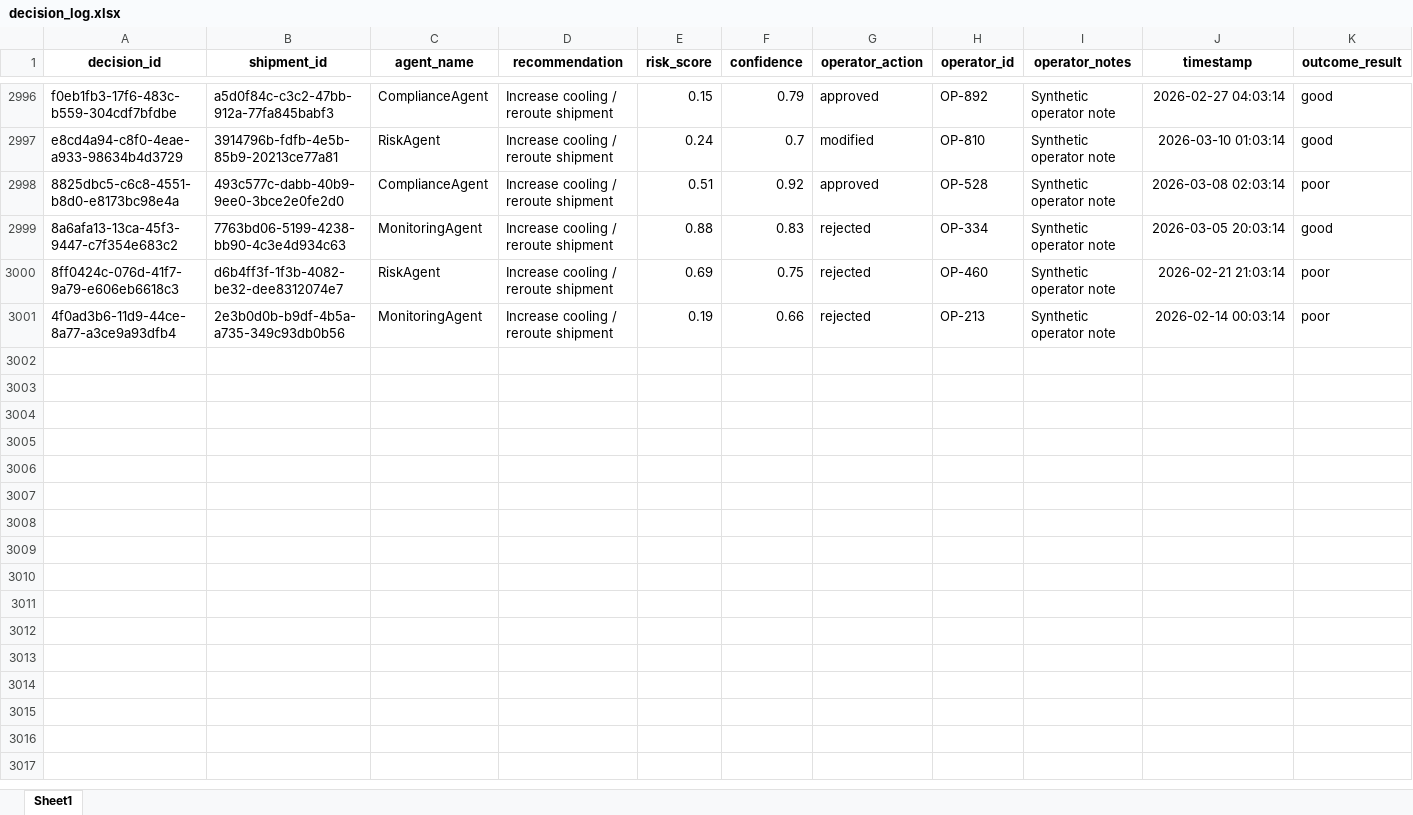
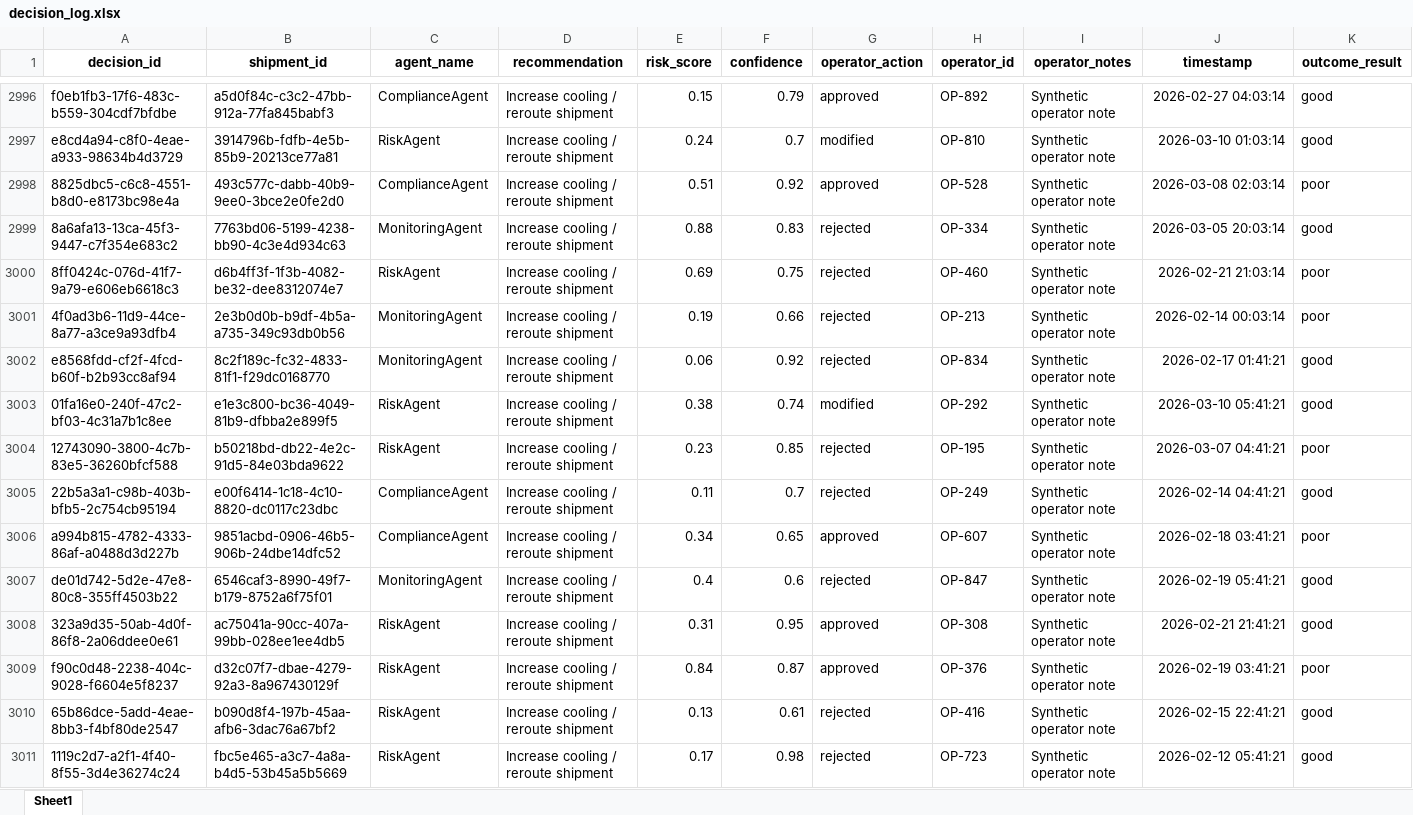
Before and after one commit to KavyaKunchaparthi/cold-chain-data-generator, an Excel workbook: decision_log.xlsx, sheet Sheet1, drawn as a sheet; only a part is shown, gaps mark what is left out; values as stored, in another font and other column widths than the file's, no borders; the diff covers the shown part only; the diff names each change by its address in the sheet, - before the commit and + after, or states it on an @@ line.

```diff
--- a/decision_log.xlsx (sheet Sheet1)
+++ b/decision_log.xlsx (sheet Sheet1)
+row 3002: e8568fdd-cf2f-4fcd-b60f-b2b93cc8af94 | 8c2f189c-fc32-4833-81f1-f29dc0168770 | MonitoringAgent | Increase cooling / reroute shipment | 0.06 | 0.92 | rejected | OP-834 | Synthetic operator note | 2026-02-17 01:41:21 | good
+row 3003: 01fa16e0-240f-47c2-bf03-4c31a7b1c8ee | e1e3c800-bc36-4049-81b9-dfbba2e899f5 | RiskAgent | Increase cooling / reroute shipment | 0.38 | 0.74 | modified | OP-292 | Synthetic operator note | 2026-03-10 05:41:21 | good
+row 3004: 12743090-3800-4c7b-83e5-36260bfcf588 | b50218bd-db22-4e2c-91d5-84e03bda9622 | RiskAgent | Increase cooling / reroute shipment | 0.23 | 0.85 | rejected | OP-195 | Synthetic operator note | 2026-03-07 04:41:21 | poor
+row 3005: 22b5a3a1-c98b-403b-bfb5-2c754cb95194 | e00f6414-1c18-4c10-8820-dc0117c23dbc | ComplianceAgent | Increase cooling / reroute shipment | 0.11 | 0.7 | rejected | OP-249 | Synthetic operator note | 2026-02-14 04:41:21 | good
+row 3006: a994b815-4782-4333-86af-a0488d3d227b | 9851acbd-0906-46b5-906b-24dbe14dfc52 | ComplianceAgent | Increase cooling / reroute shipment | 0.34 | 0.65 | approved | OP-607 | Synthetic operator note | 2026-02-18 03:41:21 | poor
+row 3007: de01d742-5d2e-47e8-80c8-355ff4503b22 | 6546caf3-8990-49f7-b179-8752a6f75f01 | MonitoringAgent | Increase cooling / reroute shipment | 0.4 | 0.6 | rejected | OP-847 | Synthetic operator note | 2026-02-19 05:41:21 | good
+row 3008: 323a9d35-50ab-4d0f-86f8-2a06ddee0e61 | ac75041a-90cc-407a-99bb-028ee1ee4db5 | RiskAgent | Increase cooling / reroute shipment | 0.31 | 0.95 | approved | OP-308 | Synthetic operator note | 2026-02-21 21:41:21 | good
+row 3009: f90c0d48-2238-404c-9028-f6604e5f8237 | d32c07f7-dbae-4279-92a3-8a967430129f | RiskAgent | Increase cooling / reroute shipment | 0.84 | 0.87 | approved | OP-376 | Synthetic operator note | 2026-02-19 03:41:21 | poor
+row 3010: 65b86dce-5add-4eae-8bb3-f4bf80de2547 | b090d8f4-197b-45aa-afb6-3dac76a67bf2 | RiskAgent | Increase cooling / reroute shipment | 0.13 | 0.61 | rejected | OP-416 | Synthetic operator note | 2026-02-15 22:41:21 | good
+row 3011: 1119c2d7-a2f1-4f40-8f55-3d4e36274c24 | fbc5e465-a3c7-4a8a-b4d5-53b45a5b5669 | RiskAgent | Increase cooling / reroute shipment | 0.17 | 0.98 | rejected | OP-723 | Synthetic operator note | 2026-02-12 05:41:21 | good
```
Also changed, not shown: 40 added rows elsewhere in this sheet, Agent2_Quality_Risk_Report.xlsx, Agent3_Root_Cause_Report.xlsx, 6 other files.
